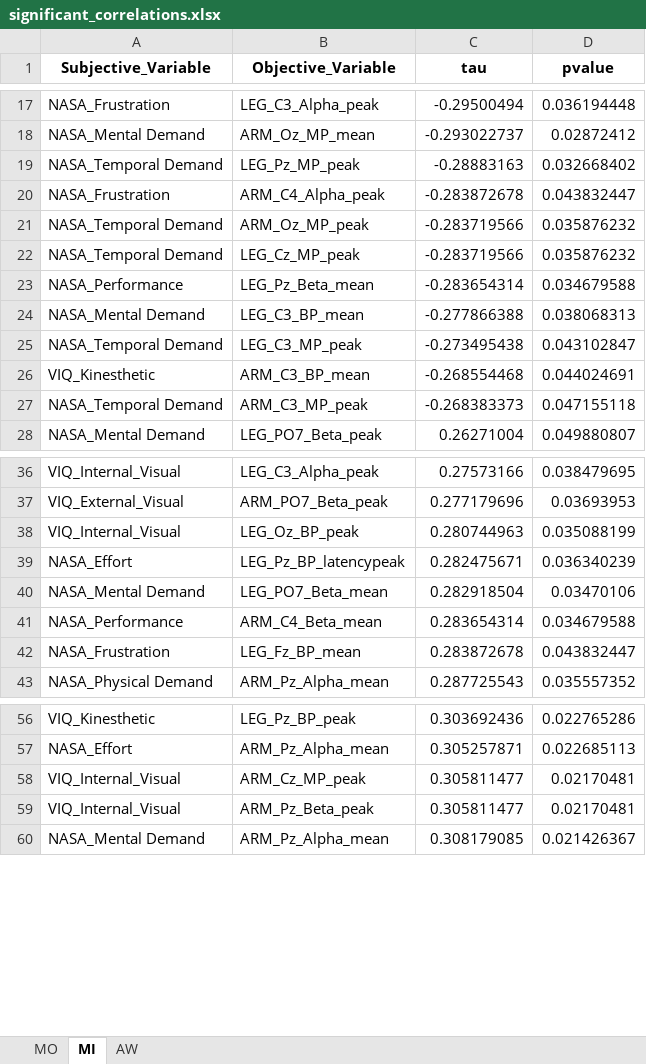
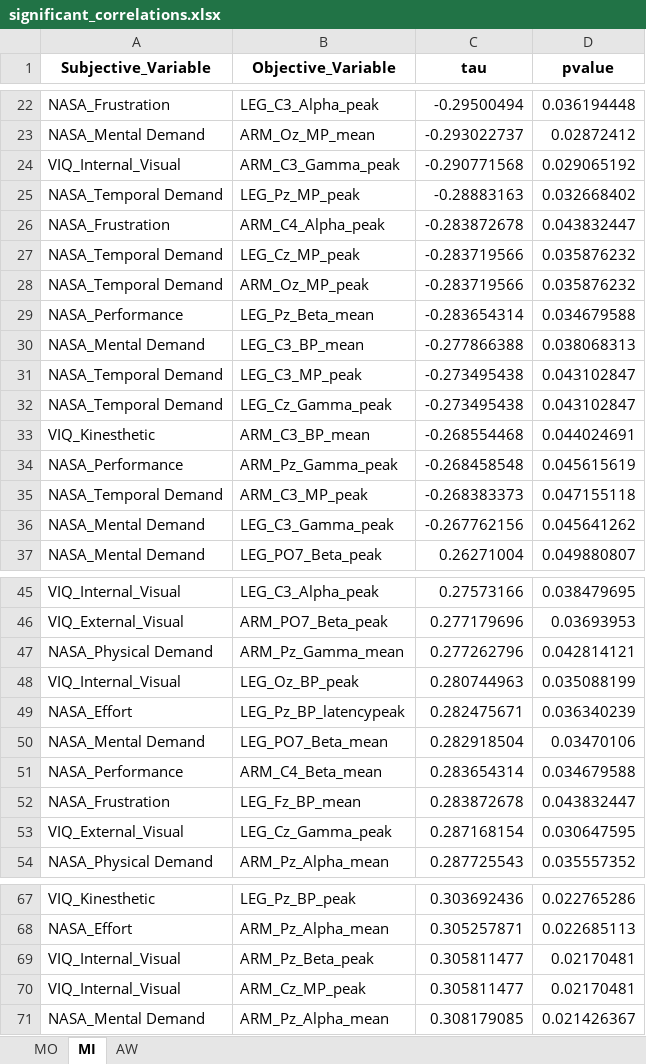
Before and after one commit to JARS29/BCI_AW_MO_MI, an Excel workbook: Python_codes/significant_correlations.xlsx, sheet MI, drawn as a sheet; only a part is shown, gaps mark what is left out; values as stored, in another font and other column widths than the file's, no borders; the diff covers the shown part only; the diff names each change by its address in the sheet, - before the commit and + after, or states it on an @@ line.

```diff
--- a/Python_codes/significant_correlations.xlsx (sheet MI)
+++ b/Python_codes/significant_correlations.xlsx (sheet MI)
+row 24: VIQ_Internal_Visual | ARM_C3_Gamma_peak | -0.290771568 | 0.029065192
@@ row 22 moved to row 27: NASA_Temporal Demand @@
+row 32: NASA_Temporal Demand | LEG_Cz_Gamma_peak | -0.273495438 | 0.043102847
+row 34: NASA_Performance | ARM_Pz_Gamma_peak | -0.268458548 | 0.045615619
+row 36: NASA_Mental Demand | LEG_C3_Gamma_peak | -0.267762156 | 0.045641262
+row 47: NASA_Physical Demand | ARM_Pz_Gamma_mean | 0.277262796 | 0.042814121
+row 53: VIQ_External_Visual | LEG_Cz_Gamma_peak | 0.287168154 | 0.030647595
@@ row 59 moved to row 69: VIQ_Internal_Visual @@
```
Also changed, not shown: 9 added rows and 2 moved rows elsewhere in this sheet, sheet AW, sheet MO, 33 other files.
